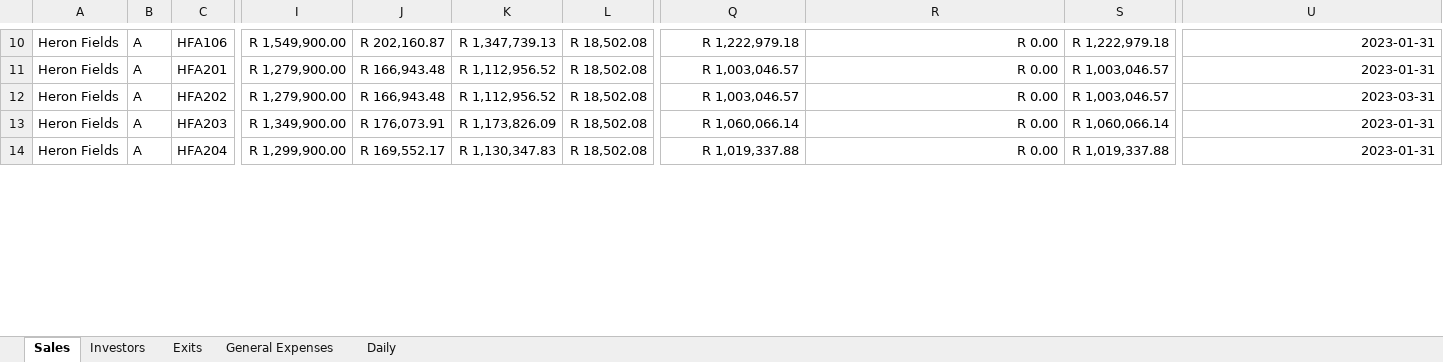
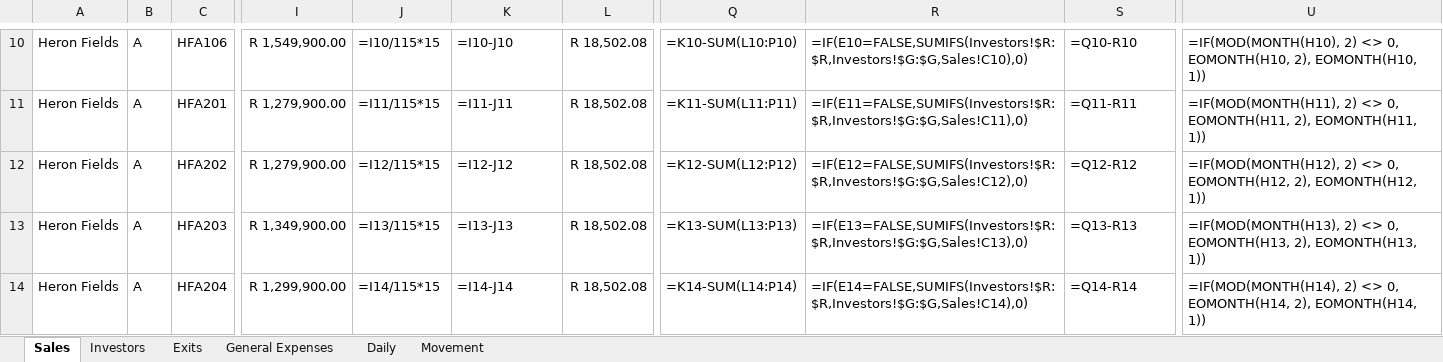
Before and after one commit to WayneBruton/fastapi-python, an Excel workbook: cashflow_p&l_files/daily_cashflow.xlsx, sheet Sales, drawn as a sheet; only a part is shown, gaps mark what is left out; values as stored, in another font and other column widths than the file's, no borders; formulas without a stored value are shown as written; the diff covers the shown part only; the diff names each change by its address in the sheet, - before the commit and + after, or states it on an @@ line.

```diff
--- a/cashflow_p&l_files/daily_cashflow.xlsx (sheet Sales)
+++ b/cashflow_p&l_files/daily_cashflow.xlsx (sheet Sales)
+sheet tab: Movement
-J10: R 202,160.87
+J10: =I10/115*15
-K10: R 1,347,739.13
+K10: =I10-J10
-Q10: R 1,222,979.18
+Q10: =K10-SUM(L10:P10)
-R10: R 0.00
+R10: =IF(E10=FALSE,SUMIFS(Investors!$R:$R,Investors!$G:$G,Sales!C10),0)
-S10: R 1,222,979.18
+S10: =Q10-R10
-U10: 2023-01-31
+U10: =IF(MOD(MONTH(H10), 2) <> 0, EOMONTH(H10, 2), EOMONTH(H10, 1))
-J11: R 166,943.48
+J11: =I11/115*15
-K11: R 1,112,956.52
+K11: =I11-J11
-Q11: R 1,003,046.57
+Q11: =K11-SUM(L11:P11)
-R11: R 0.00
+R11: =IF(E11=FALSE,SUMIFS(Investors!$R:$R,Investors!$G:$G,Sales!C11),0)
-S11: R 1,003,046.57
+S11: =Q11-R11
-U11: 2023-01-31
+U11: =IF(MOD(MONTH(H11), 2) <> 0, EOMONTH(H11, 2), EOMONTH(H11, 1))
-J12: R 166,943.48
+J12: =I12/115*15
-K12: R 1,112,956.52
+K12: =I12-J12
-Q12: R 1,003,046.57
+Q12: =K12-SUM(L12:P12)
-R12: R 0.00
+R12: =IF(E12=FALSE,SUMIFS(Investors!$R:$R,Investors!$G:$G,Sales!C12),0)
-S12: R 1,003,046.57
+S12: =Q12-R12
-U12: 2023-03-31
+U12: =IF(MOD(MONTH(H12), 2) <> 0, EOMONTH(H12, 2), EOMONTH(H12, 1))
-J13: R 176,073.91
+J13: =I13/115*15
-K13: R 1,173,826.09
+K13: =I13-J13
-Q13: R 1,060,066.14
+Q13: =K13-SUM(L13:P13)
-R13: R 0.00
+R13: =IF(E13=FALSE,SUMIFS(Investors!$R:$R,Investors!$G:$G,Sales!C13),0)
-S13: R 1,060,066.14
+S13: =Q13-R13
-U13: 2023-01-31
+U13: =IF(MOD(MONTH(H13), 2) <> 0, EOMONTH(H13, 2), EOMONTH(H13, 1))
-J14: R 169,552.17
+J14: =I14/115*15
-K14: R 1,130,347.83
+K14: =I14-J14
-Q14: R 1,019,337.88
+Q14: =K14-SUM(L14:P14)
-R14: R 0.00
+R14: =IF(E14=FALSE,SUMIFS(Investors!$R:$R,Investors!$G:$G,Sales!C14),0)
-S14: R 1,019,337.88
+S14: =Q14-R14
-U14: 2023-01-31
+U14: =IF(MOD(MONTH(H14), 2) <> 0, EOMONTH(H14, 2), EOMONTH(H14, 1))
```
Also changed, not shown: 1 added row, 1 removed row and 1525 edited cells elsewhere in this sheet, sheet Exits, sheet Daily, sheet Investors, hidden cells, 7 other files.
